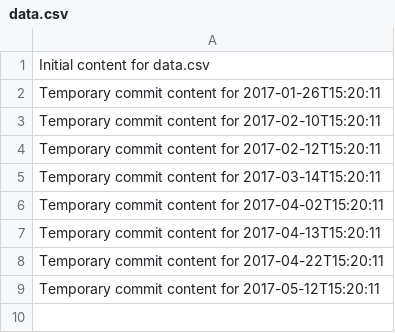
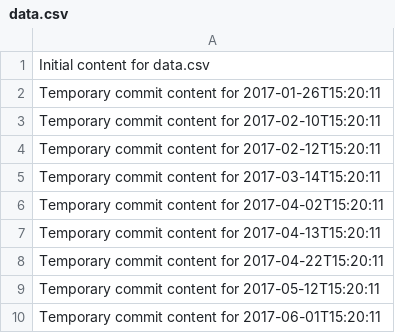
Before and after one commit to ShanAmjad/fluffy-disco, a CSV file: data.csv, drawn as a sheet.

```diff
--- a/data.csv
+++ b/data.csv
@@ -9 +9,2 @@ Temporary commit content for 2017-04-22T15:20:11
 Temporary commit content for 2017-05-12T15:20:11
+Temporary commit content for 2017-06-01T15:20:11
```
